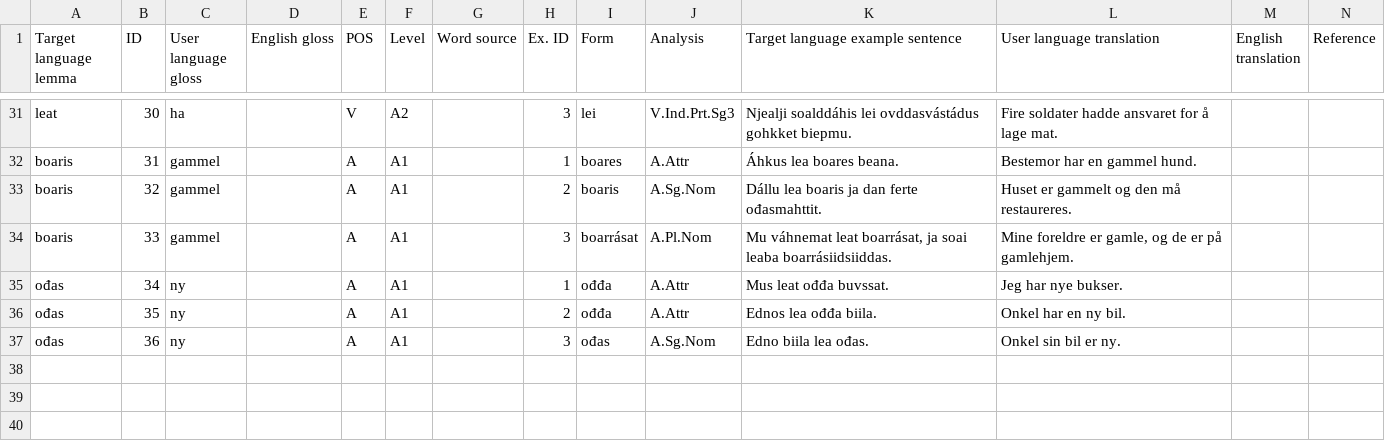
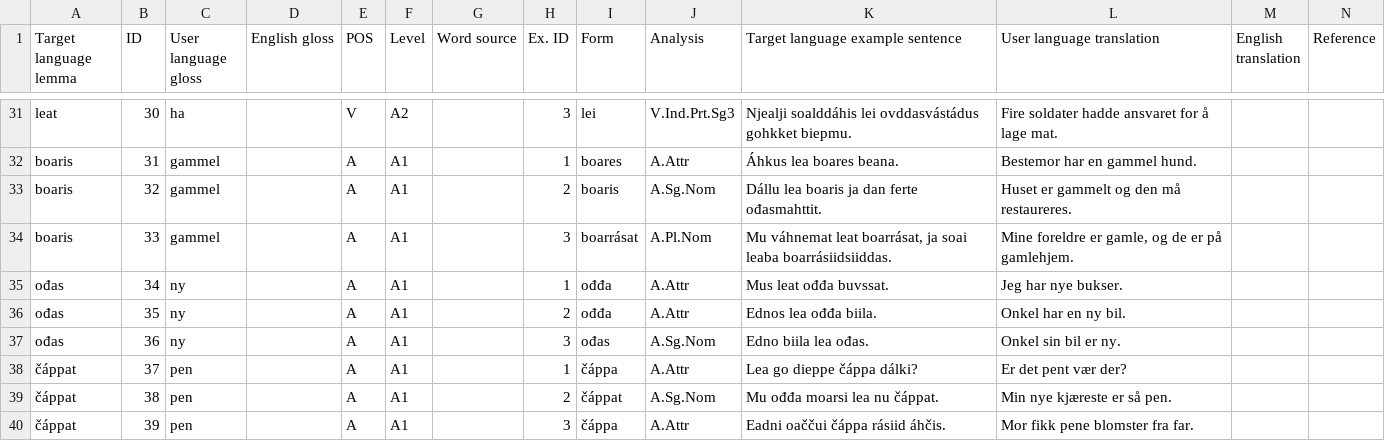
Before and after one commit to smartool/data-sme-nob, a CSV file: SMARTool_data.csv, drawn as a sheet; only a part is shown, gaps mark what is left out; rows hold the shown columns only; the diff names each change by its address in the sheet, - before the commit and + after, or states it on an @@ line.

Commit message:
flere eksempler

```diff
--- a/SMARTool_data.csv
+++ b/SMARTool_data.csv
+row 38: čáppat | 37 | pen |  | A | A1 |  | 1 | čáppa | A.Attr | Lea go dieppe čáppa dálki? | Er det pent vær der?
+row 39: čáppat | 38 | pen |  | A | A1 |  | 2 | čáppat | A.Sg.Nom | Mu ođđa moarsi lea nu čáppat. | Min nye kjæreste er så pen.
+row 40: čáppat | 39 | pen |  | A | A1 |  | 3 | čáppa | A.Attr | Eadni oaččui čáppa rásiid áhčis. | Mor fikk pene blomster fra far.
```
